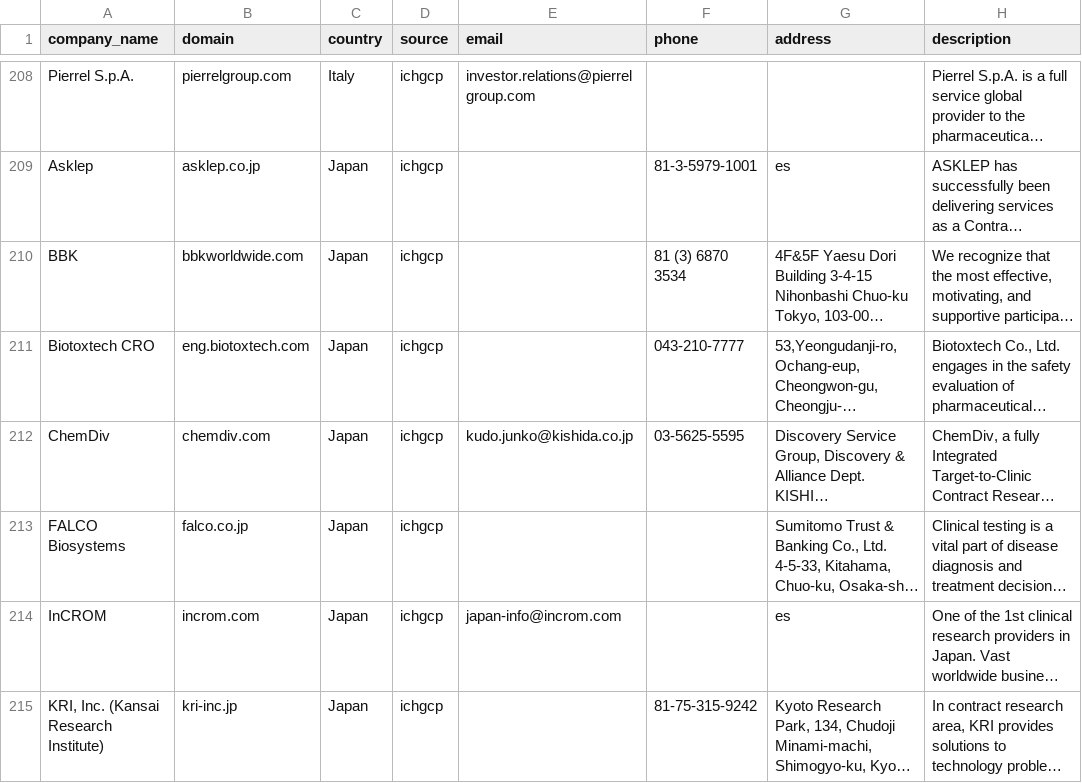
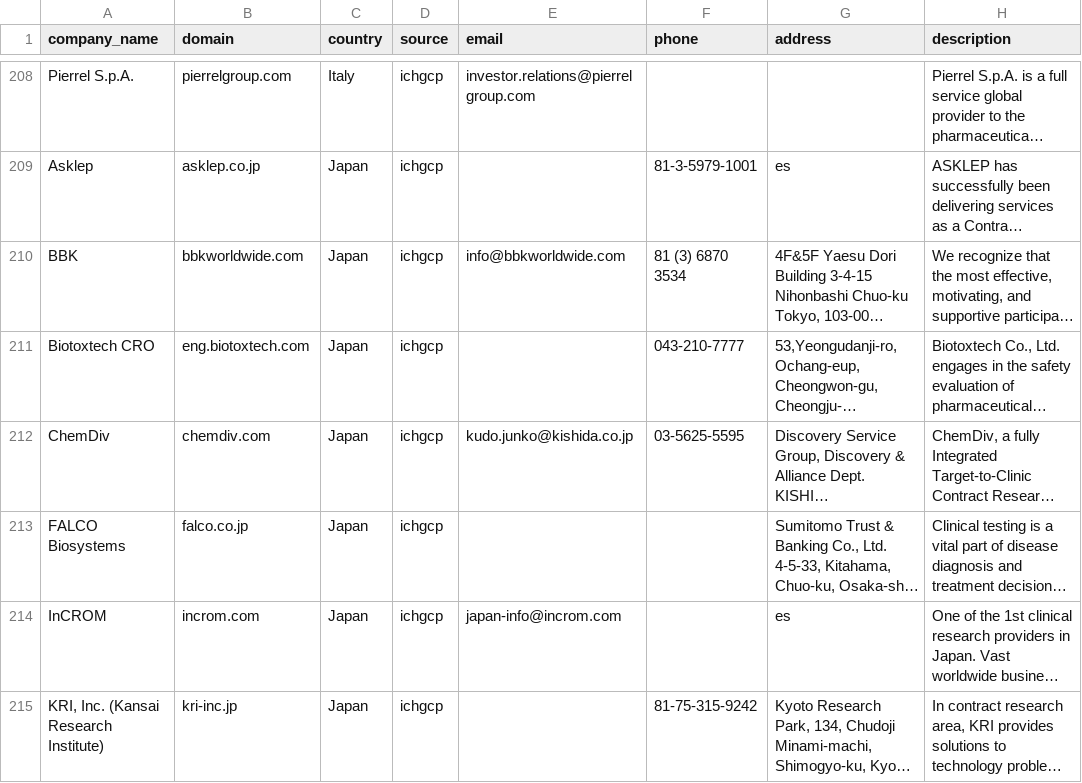
Before and after one commit to abdullahamir2308/nova-scout, a CSV file: data/ichgcp_leads.csv, drawn as a sheet; only a part is shown, gaps mark what is left out; long unchanged cells end in …; the diff covers the shown part only; the diff names each change by its address in the sheet, - before the commit and + after, or states it on an @@ line.

```diff
--- a/data/ichgcp_leads.csv
+++ b/data/ichgcp_leads.csv
-E210 (email): (empty)
+E210 (email): info@bbkworldwide.com
```
Also changed, not shown: 11 edited cells elsewhere in this file.
